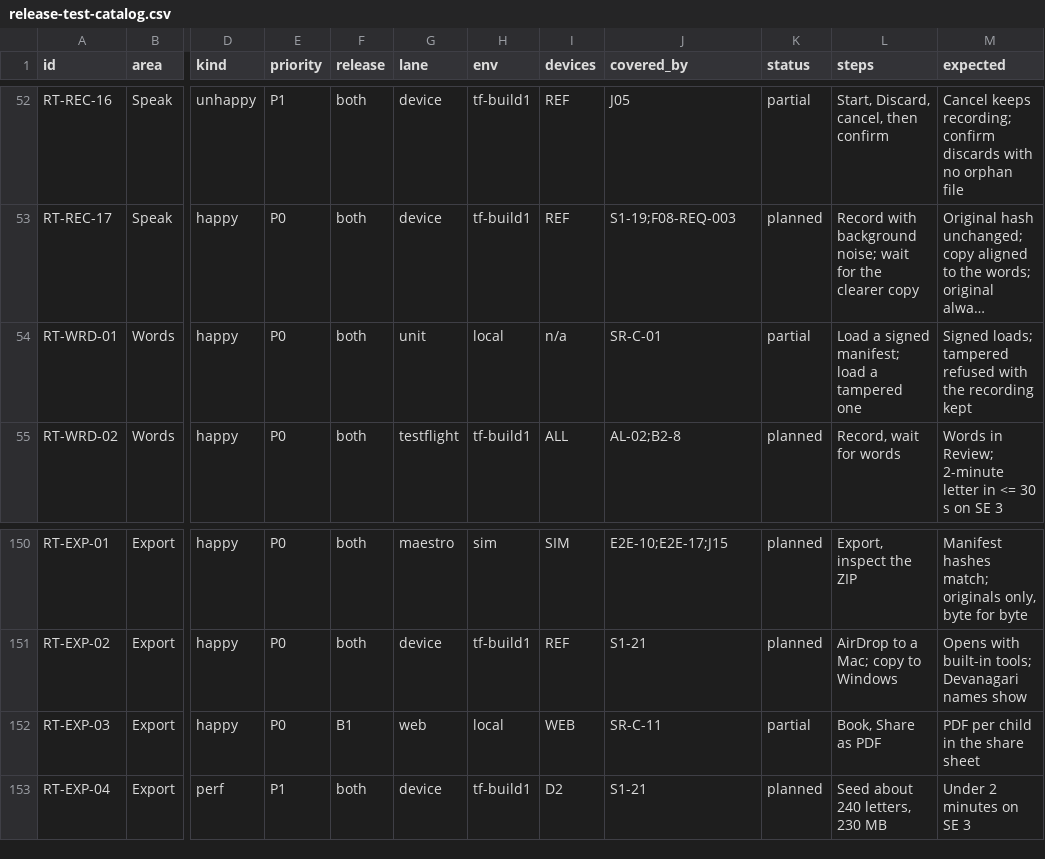
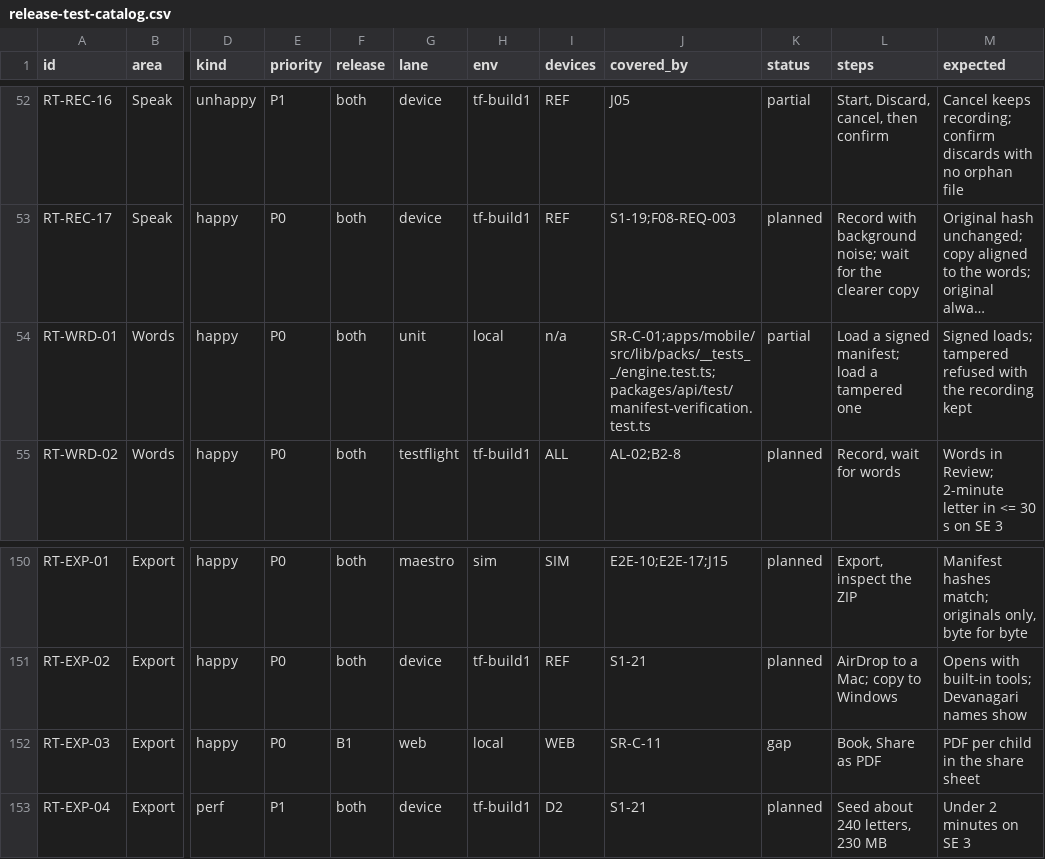
Before and after one commit to thesaurabhpareek/earlyletters, a CSV file: docs/qa/release-test-catalog.csv, drawn as a sheet; only a part is shown, gaps mark what is left out; long unchanged cells end in …; the diff names each change by its address in the sheet, - before the commit and + after, or states it on an @@ line.

```diff
--- a/docs/qa/release-test-catalog.csv
+++ b/docs/qa/release-test-catalog.csv
-J54 (covered_by): SR-C-01
+J54 (covered_by): SR-C-01;apps/mobile/src/lib/packs/__tests__/engine.test.ts;packages/api/test/manifest-verification.test.ts
-K152 (status): partial
+K152 (status): gap
```
Also changed, not shown: 4 other files.
